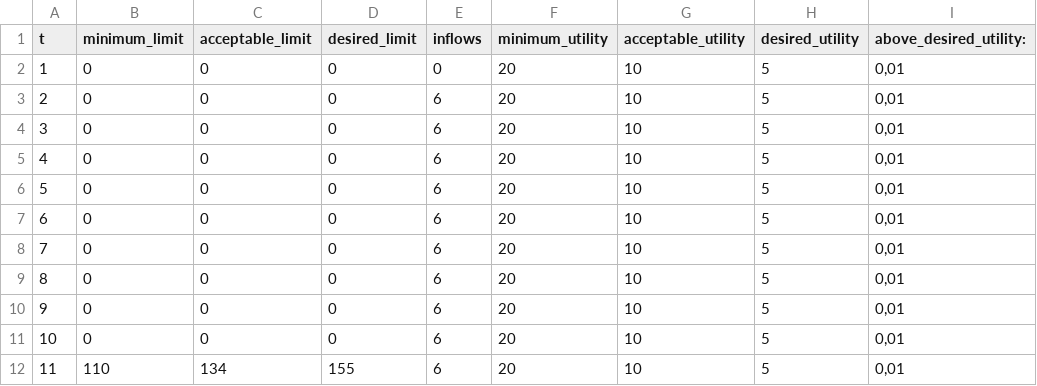
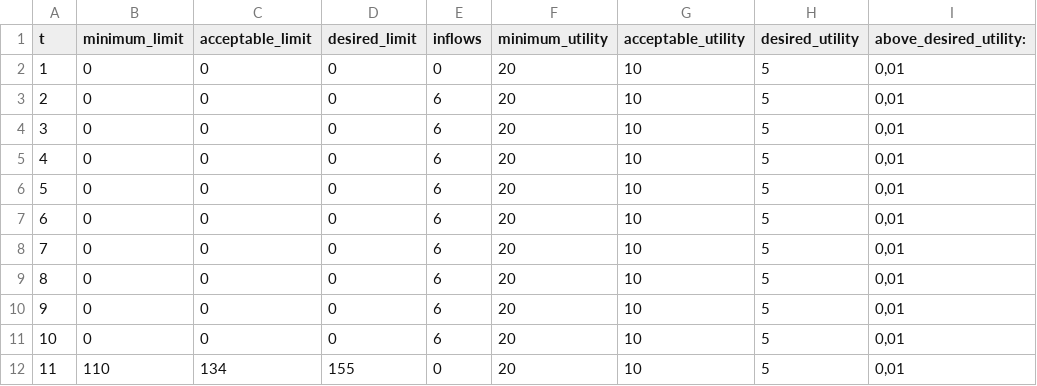
Before and after one commit to msz13/Goal-Based-Investing, a CSV file: julia_msp/goal_data.csv, drawn as a sheet.

Commit message:
sdpp single goal inflows result

```diff
--- a/julia_msp/goal_data.csv
+++ b/julia_msp/goal_data.csv
@@ -11,2 +11,2 @@ t;minimum_limit;acceptable_limit;desired_limit;inflows;minimum_utility;acceptabl
 10;0;0;0;6;20;10;5;0,01
-11;110;134;155;6;20;10;5;0,01
+11;110;134;155;0;20;10;5;0,01
```
Also changed, not shown: 1 other file.
